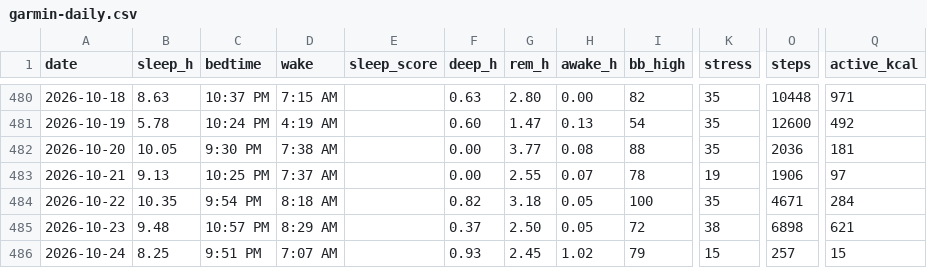
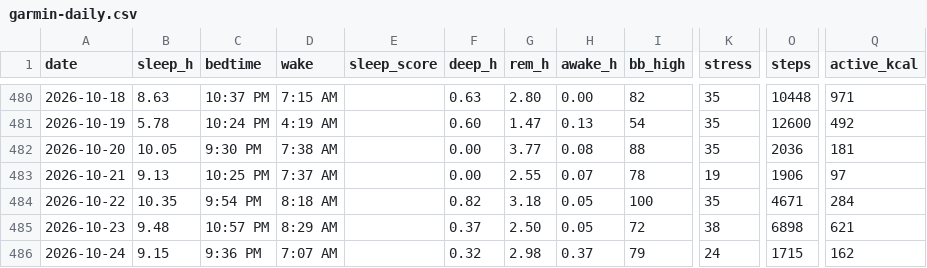
Before and after one commit to benthambulletin/benthambulletin.github.io, a CSV file: data/garmin-daily.csv, drawn as a sheet; only a part is shown, gaps mark what is left out; the diff names each change by its address in the sheet, - before the commit and + after, or states it on an @@ line.

```diff
--- a/data/garmin-daily.csv
+++ b/data/garmin-daily.csv
-B486 (sleep_h): 8.25
+B486 (sleep_h): 9.15
-C486 (bedtime): 9:51 PM
+C486 (bedtime): 9:36 PM
-F486 (deep_h): 0.93
+F486 (deep_h): 0.32
-G486 (rem_h): 2.45
+G486 (rem_h): 2.98
-H486 (awake_h): 1.02
+H486 (awake_h): 0.37
-K486 (stress): 15
+K486 (stress): 24
-O486 (steps): 257
+O486 (steps): 1715
-Q486 (active_kcal): 15
+Q486 (active_kcal): 162
```
Also changed, not shown: 2 other files.
